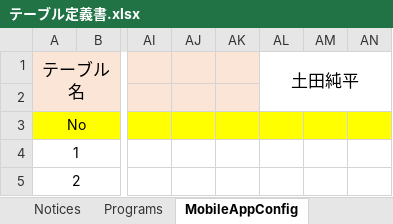
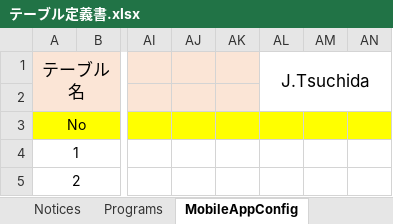
Before and after one commit to 07JP27/17nsj, an Excel workbook: doc/テーブル定義書.xlsx, sheet MobileAppConfig, drawn as a sheet; only a part is shown, gaps mark what is left out; values as stored, in another font and other column widths than the file's, no borders; the diff names each change by its address in the sheet, - before the commit and + after, or states it on an @@ line.

```diff
--- a/doc/テーブル定義書.xlsx (sheet MobileAppConfig)
+++ b/doc/テーブル定義書.xlsx (sheet MobileAppConfig)
-AL1: 土田純平
+AL1: J.Tsuchida
```
Also changed, not shown: sheet テンプレート, sheet News, sheet Notices, sheet Users, sheet Programs, 1 other file.
